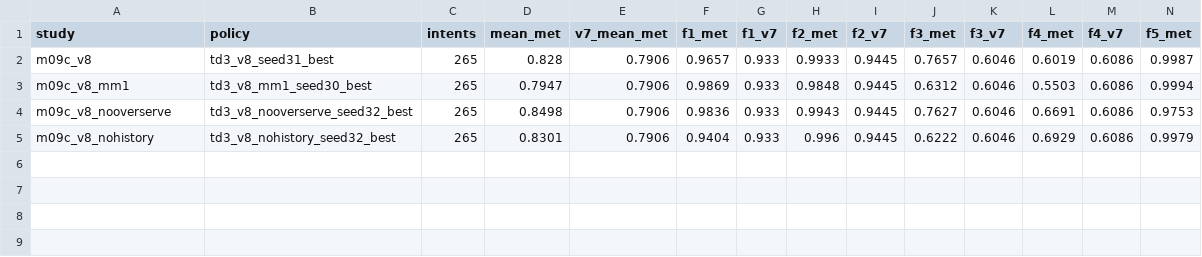
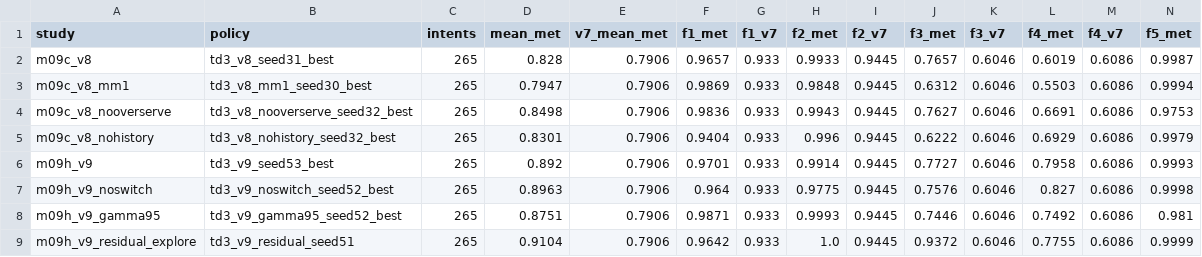
Before and after one commit to SouhailBourhim/Agentic_AI_For_RIC_in_O_RAN, a CSV file: docs/learn/data/M09c-selection.csv, drawn as a sheet; only a part is shown; rows hold the shown columns only; the diff names each change by its address in the sheet, - before the commit and + after, or states it on an @@ line.

```diff
--- a/docs/learn/data/M09c-selection.csv
+++ b/docs/learn/data/M09c-selection.csv
+row 6: m09h_v9 | td3_v9_seed53_best | 265 | 0.892 | 0.7906 | 0.9701 | 0.933 | 0.9914 | 0.9445 | 0.7727 | 0.6046 | 0.7958 | 0.6086 | 0.9993
+row 7: m09h_v9_noswitch | td3_v9_noswitch_seed52_best | 265 | 0.8963 | 0.7906 | 0.964 | 0.933 | 0.9775 | 0.9445 | 0.7576 | 0.6046 | 0.827 | 0.6086 | 0.9998
+row 8: m09h_v9_gamma95 | td3_v9_gamma95_seed52_best | 265 | 0.8751 | 0.7906 | 0.9871 | 0.933 | 0.9993 | 0.9445 | 0.7446 | 0.6046 | 0.7492 | 0.6086 | 0.981
+row 9: m09h_v9_residual_explore | td3_v9_residual_seed51 | 265 | 0.9104 | 0.7906 | 0.9642 | 0.933 | 1.0 | 0.9445 | 0.9372 | 0.6046 | 0.7755 | 0.6086 | 0.9999
```
Also changed, not shown: docs/learn/data/evidence_manifest.csv, 10 other files.
